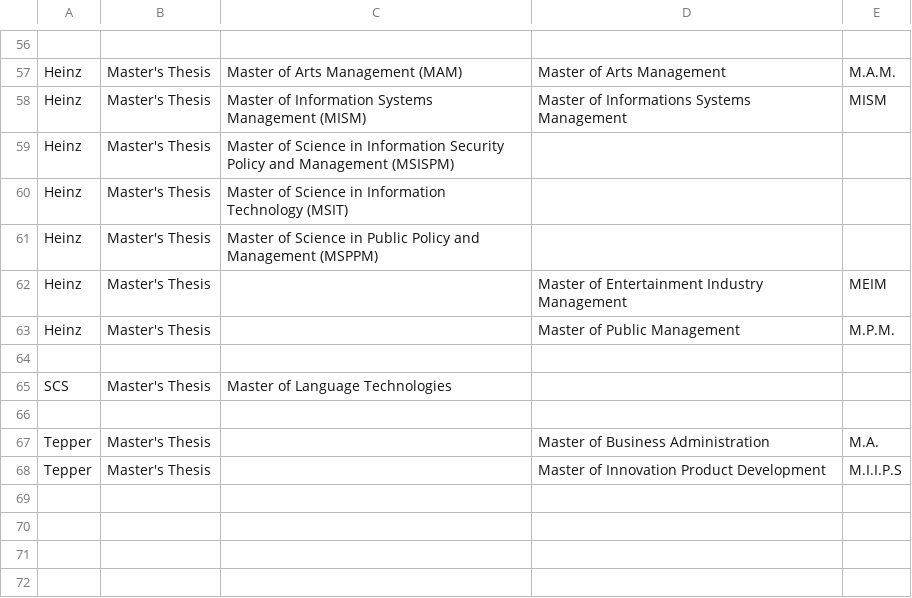
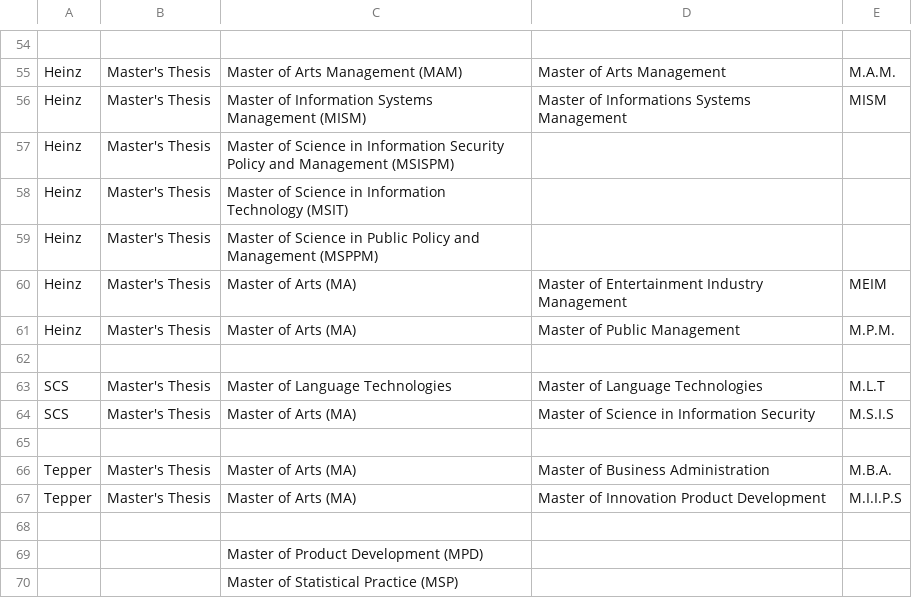
Before and after one commit to cmu-lib/oas-fs-metadata-transfer, a CSV file: etds/pqkh_degree_map.csv, drawn as a sheet; only a part is shown, gaps mark what is left out; the diff covers the shown part only.

```diff
--- a/etds/pqkh_degree_map.csv
+++ b/etds/pqkh_degree_map.csv
@@ -61,8 +59,12 @@ Heinz	Master's Thesis	Master of Science in Information Technology (MSIT)
 Heinz	Master's Thesis	Master of Science in Public Policy and Management (MSPPM)		
-Heinz	Master's Thesis		Master of Entertainment Industry Management	MEIM
-Heinz	Master's Thesis		Master of Public Management	M.P.M.
+Heinz	Master's Thesis	Master of Arts (MA)	Master of Entertainment Industry Management	MEIM
+Heinz	Master's Thesis	Master of Arts (MA)	Master of Public Management	M.P.M.
 				
-SCS	Master's Thesis	Master of Language Technologies		
+SCS	Master's Thesis	Master of Language Technologies	Master of Language Technologies	M.L.T
+SCS	Master's Thesis	Master of Arts (MA)	Master of Science in Information Security	M.S.I.S
 				
-Tepper	Master's Thesis		Master of Business Administration	M.A.
-Tepper	Master's Thesis		Master of Innovation Product Development	M.I.I.P.S
+Tepper	Master's Thesis	Master of Arts (MA)	Master of Business Administration	M.B.A.
+Tepper	Master's Thesis	Master of Arts (MA)	Master of Innovation Product Development	M.I.I.P.S
+				
+		Master of Product Development (MPD)		
+		Master of Statistical Practice (MSP) 		
```
Also changed, not shown: 2 removed rows and 50 edited cells elsewhere in this file, 1 other file.
